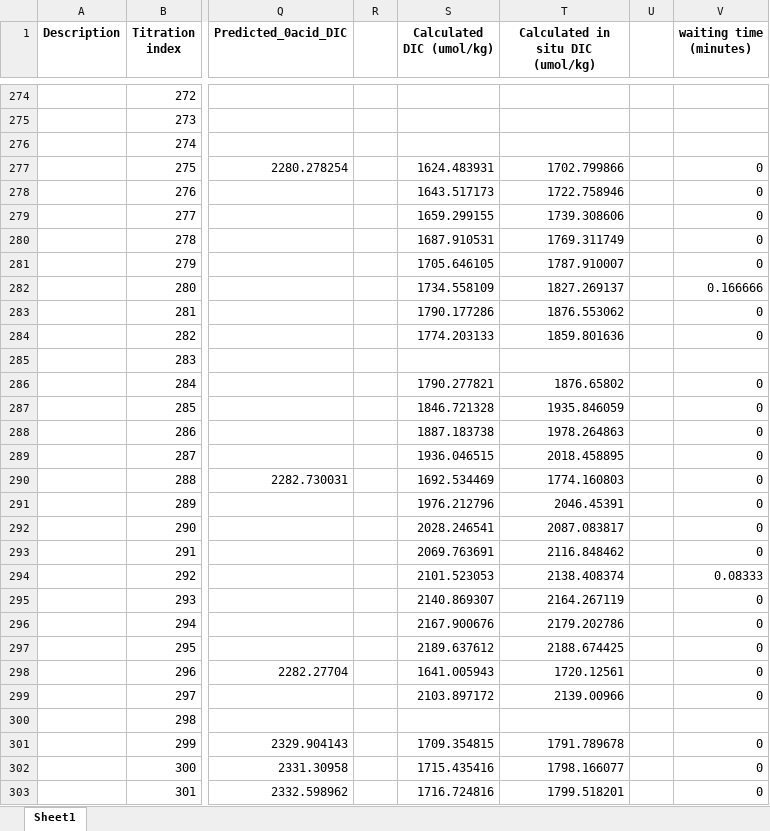
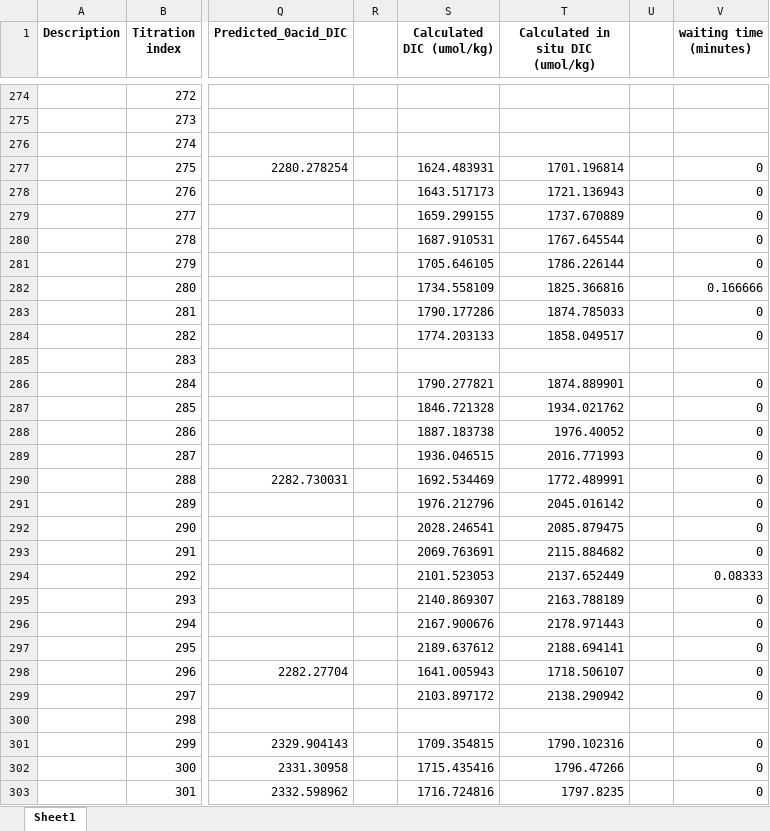
Before and after one commit to mvdh7/tidegas, an Excel workbook: logbook_in_situ_corrected.xlsx, sheet Sheet1, drawn as a sheet; only a part is shown, gaps mark what is left out; values as stored, in another font and other column widths than the file's, no borders; the diff covers the shown part only; the diff names each change by its address in the sheet, - before the commit and + after, or states it on an @@ line.

```diff
--- a/logbook_in_situ_corrected.xlsx (sheet Sheet1)
+++ b/logbook_in_situ_corrected.xlsx (sheet Sheet1)
-T277 (Calculated in situ DIC (umol/kg)): 1702.799866
+T277 (Calculated in situ DIC (umol/kg)): 1701.196814
-T278 (Calculated in situ DIC (umol/kg)): 1722.758946
+T278 (Calculated in situ DIC (umol/kg)): 1721.136943
-T279 (Calculated in situ DIC (umol/kg)): 1739.308606
+T279 (Calculated in situ DIC (umol/kg)): 1737.670889
-T280 (Calculated in situ DIC (umol/kg)): 1769.311749
+T280 (Calculated in situ DIC (umol/kg)): 1767.645544
-T281 (Calculated in situ DIC (umol/kg)): 1787.910007
+T281 (Calculated in situ DIC (umol/kg)): 1786.226144
-T282 (Calculated in situ DIC (umol/kg)): 1827.269137
+T282 (Calculated in situ DIC (umol/kg)): 1825.366816
-T283 (Calculated in situ DIC (umol/kg)): 1876.553062
+T283 (Calculated in situ DIC (umol/kg)): 1874.785033
-T284 (Calculated in situ DIC (umol/kg)): 1859.801636
+T284 (Calculated in situ DIC (umol/kg)): 1858.049517
-T286 (Calculated in situ DIC (umol/kg)): 1876.65802
+T286 (Calculated in situ DIC (umol/kg)): 1874.889901
-T287 (Calculated in situ DIC (umol/kg)): 1935.846059
+T287 (Calculated in situ DIC (umol/kg)): 1934.021762
-T288 (Calculated in situ DIC (umol/kg)): 1978.264863
+T288 (Calculated in situ DIC (umol/kg)): 1976.40052
-T289 (Calculated in situ DIC (umol/kg)): 2018.458895
+T289 (Calculated in situ DIC (umol/kg)): 2016.771993
-T290 (Calculated in situ DIC (umol/kg)): 1774.160803
+T290 (Calculated in situ DIC (umol/kg)): 1772.489991
-T291 (Calculated in situ DIC (umol/kg)): 2046.45391
+T291 (Calculated in situ DIC (umol/kg)): 2045.016142
-T292 (Calculated in situ DIC (umol/kg)): 2087.083817
+T292 (Calculated in situ DIC (umol/kg)): 2085.879475
-T293 (Calculated in situ DIC (umol/kg)): 2116.848462
+T293 (Calculated in situ DIC (umol/kg)): 2115.884682
-T294 (Calculated in situ DIC (umol/kg)): 2138.408374
+T294 (Calculated in situ DIC (umol/kg)): 2137.652449
-T295 (Calculated in situ DIC (umol/kg)): 2164.267119
+T295 (Calculated in situ DIC (umol/kg)): 2163.788189
-T296 (Calculated in situ DIC (umol/kg)): 2179.202786
+T296 (Calculated in situ DIC (umol/kg)): 2178.971443
-T297 (Calculated in situ DIC (umol/kg)): 2188.674425
+T297 (Calculated in situ DIC (umol/kg)): 2188.694141
-T298 (Calculated in situ DIC (umol/kg)): 1720.12561
+T298 (Calculated in situ DIC (umol/kg)): 1718.506107
-T299 (Calculated in situ DIC (umol/kg)): 2139.00966
+T299 (Calculated in situ DIC (umol/kg)): 2138.290942
-T301 (Calculated in situ DIC (umol/kg)): 1791.789678
+T301 (Calculated in situ DIC (umol/kg)): 1790.102316
-T302 (Calculated in situ DIC (umol/kg)): 1798.166077
+T302 (Calculated in situ DIC (umol/kg)): 1796.47266
-T303 (Calculated in situ DIC (umol/kg)): 1799.518201
+T303 (Calculated in situ DIC (umol/kg)): 1797.8235
```
Also changed, not shown: 207 edited cells elsewhere in this sheet, Logbook_automated_by_python_testing.xlsx, 17 other files.
